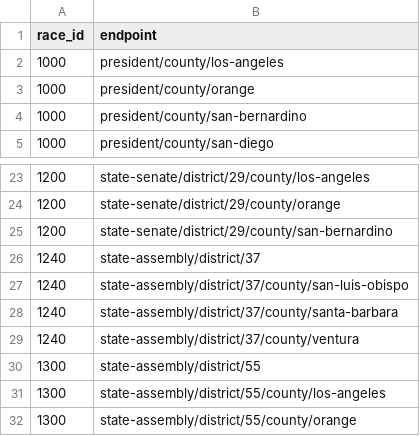
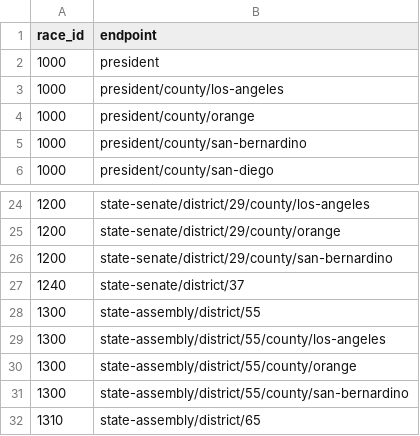
Before and after one commit to rji-futures-lab/vooc-election-results, a CSV file: metadata/sos/candidate-race-endpoints.csv (was sos/candidate-race-endpoints.csv), drawn as a sheet; only a part is shown, gaps mark what is left out; the shorter side is filled out with more unchanged rows.

```diff
--- a/sos/candidate-race-endpoints.csv
+++ b/metadata/sos/candidate-race-endpoints.csv
@@ -1,2 +1,3 @@
 race_id,endpoint
+1000,president
 1000,president/county/los-angeles
@@ -25,6 +26,3 @@ race_id,endpoint
 1200,state-senate/district/29/county/san-bernardino
-1240,state-assembly/district/37
-1240,state-assembly/district/37/county/san-luis-obispo
-1240,state-assembly/district/37/county/santa-barbara
-1240,state-assembly/district/37/county/ventura
+1240,state-senate/district/37
 1300,state-assembly/district/55
```
Also changed, not shown: 21 other files.
